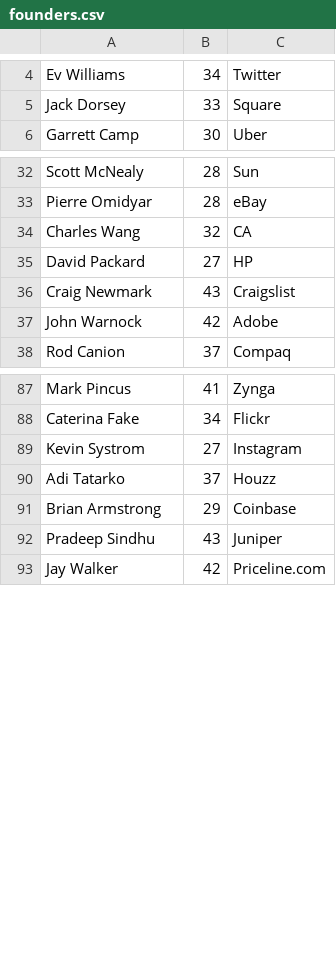
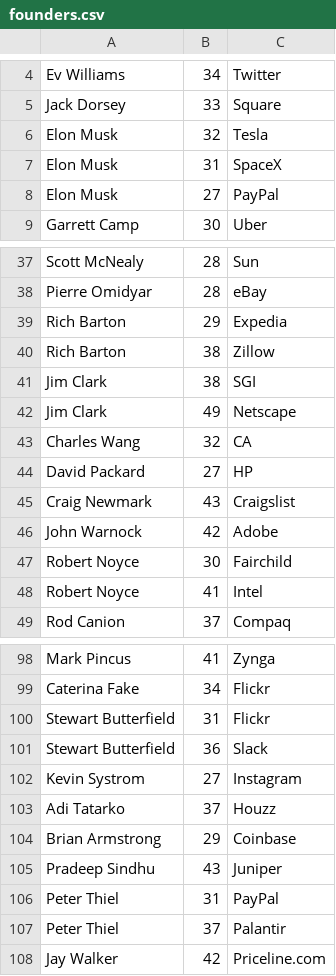
Before and after one commit to arthurcolle/founders, a CSV file: founders.csv, drawn as a sheet; only a part is shown, gaps mark what is left out; the diff covers the shown part only; the diff names each change by its address in the sheet, - before the commit and + after, or states it on an @@ line.

```diff
--- a/founders.csv
+++ b/founders.csv
+row 6: Elon Musk | 32 | Tesla
+row 7: Elon Musk | 31 | SpaceX
+row 8: Elon Musk | 27 | PayPal
+row 39: Rich Barton | 29 | Expedia
+row 40: Rich Barton | 38 | Zillow
+row 41: Jim Clark | 38 | SGI
+row 42: Jim Clark | 49 | Netscape
+row 47: Robert Noyce | 30 | Fairchild
+row 48: Robert Noyce | 41 | Intel
+row 100: Stewart Butterfield | 31 | Flickr
+row 101: Stewart Butterfield | 36 | Slack
+row 106: Peter Thiel | 31 | PayPal
+row 107: Peter Thiel | 37 | Palantir
```
Also changed, not shown: 4 added rows elsewhere in this file, 1 other file.
